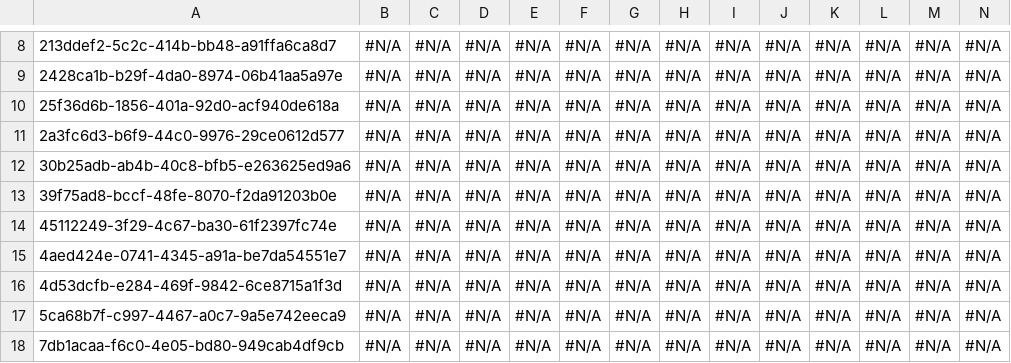
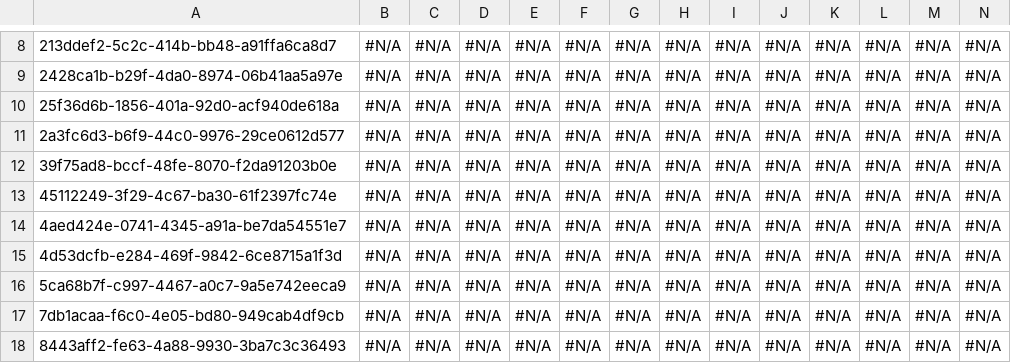
Before and after one commit to mmalanowski-vcs/testddr2, a CSV file: Account.csv, drawn as a sheet; only a part is shown, gaps mark what is left out; the shorter side is filled out with more unchanged rows; rows hold the shown columns only; the diff names each change by its address in the sheet, - before the commit and + after, or states it on an @@ line.

```diff
--- a/Account.csv
+++ b/Account.csv
-row 12: 30b25adb-ab4b-40c8-bfb5-e263625ed9a6 | #N/A | #N/A | #N/A | #N/A | #N/A | #N/A | #N/A | #N/A | #N/A | #N/A | #N/A | #N/A | #N/A
```
